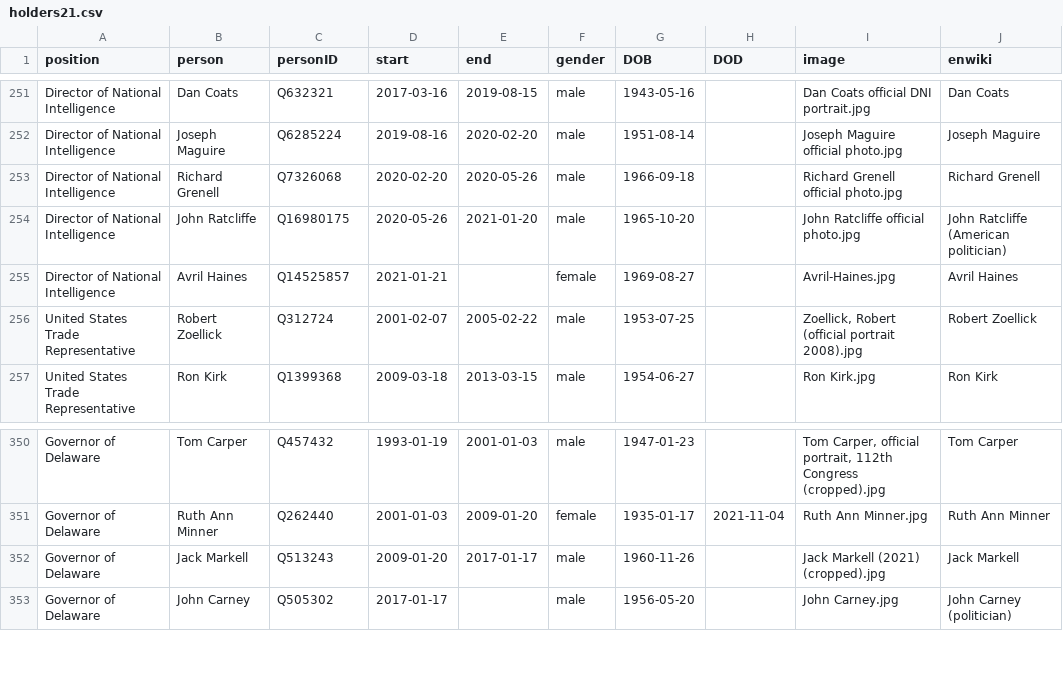
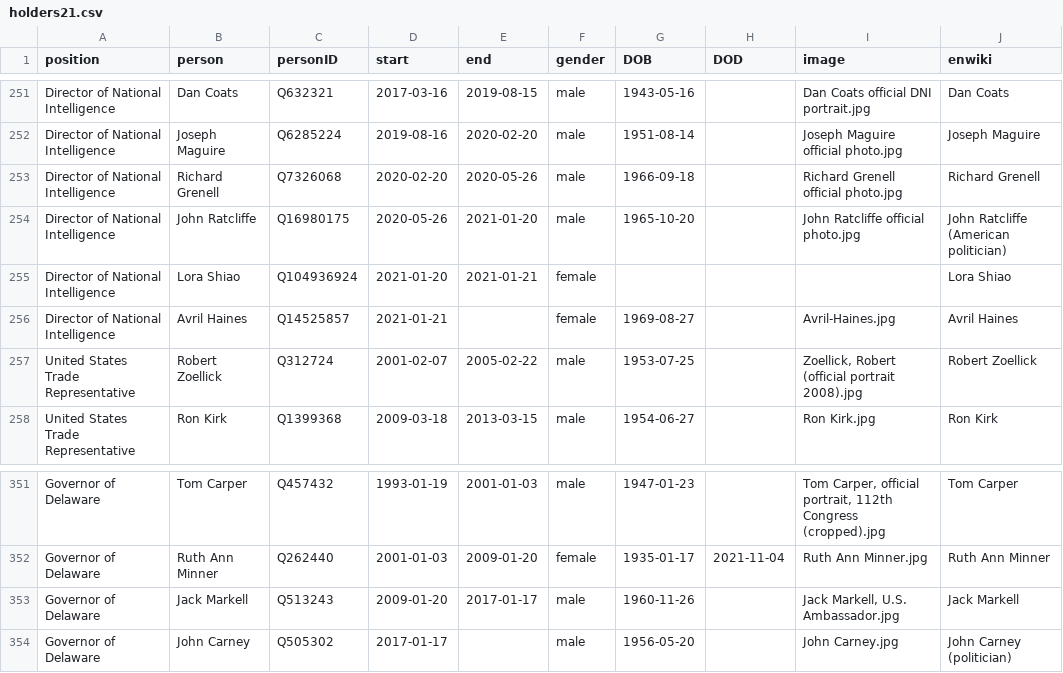
Before and after one commit to every-politician-scrapers/us-cabinet, a CSV file: html/holders21.csv, drawn as a sheet; only a part is shown, gaps mark what is left out.

Commit message:
PCB update

```diff
--- a/html/holders21.csv
+++ b/html/holders21.csv
@@ -254,2 +254,3 @@ Director of National Intelligence,Richard Grenell,Q7326068,2020-02-20,2020-05-26
 Director of National Intelligence,John Ratcliffe,Q16980175,2020-05-26,2021-01-20,male,1965-10-20,,John Ratcliffe official photo.jpg,John Ratcliffe (American politician)
+Director of National Intelligence,Lora Shiao,Q104936924,2021-01-20,2021-01-21,female,,,,Lora Shiao
 Director of National Intelligence,Avril Haines,Q14525857,2021-01-21,,female,1969-08-27,,Avril-Haines.jpg,Avril Haines
@@ -351,3 +352,3 @@ Governor of Delaware,Tom Carper,Q457432,1993-01-19,2001-01-03,male,1947-01-23,,"
 Governor of Delaware,Ruth Ann Minner,Q262440,2001-01-03,2009-01-20,female,1935-01-17,2021-11-04,Ruth Ann Minner.jpg,Ruth Ann Minner
-Governor of Delaware,Jack Markell,Q513243,2009-01-20,2017-01-17,male,1960-11-26,,Jack Markell (2021) (cropped).jpg,Jack Markell
+Governor of Delaware,Jack Markell,Q513243,2009-01-20,2017-01-17,male,1960-11-26,,"Jack Markell, U.S. Ambassador.jpg",Jack Markell
 Governor of Delaware,John Carney,Q505302,2017-01-17,,male,1956-05-20,,John Carney.jpg,John Carney (politician)
```
